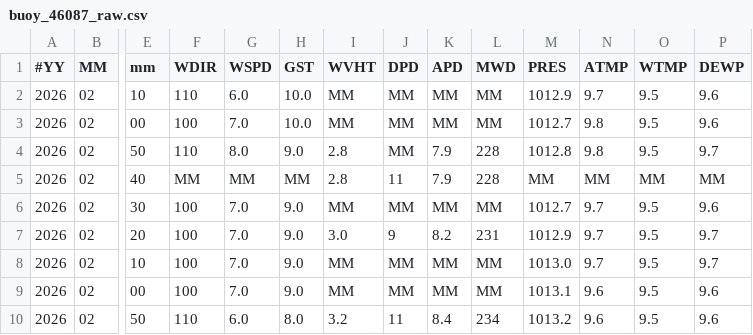
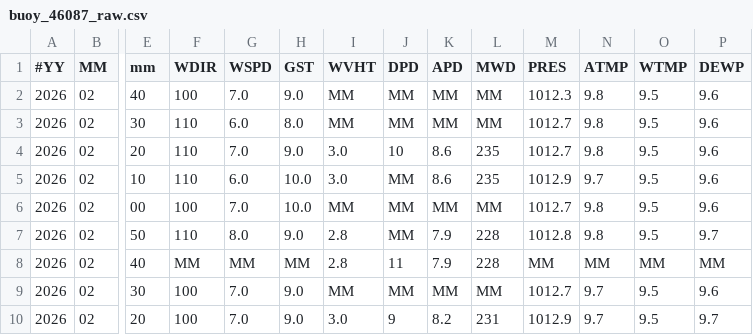
Before and after one commit to GavinScoville/Buoy-Proj, a CSV file: data/raw/buoy_46087_raw.csv, drawn as a sheet; only a part is shown, gaps mark what is left out; the shorter side is filled out with more unchanged rows; addresses are those after the commit; rows hold the shown columns only; the diff names each change by its address in the sheet, - before the commit and + after, or states it on an @@ line.

Commit message:
Auto-update buoy report [skip ci]

```diff
--- a/data/raw/buoy_46087_raw.csv
+++ b/data/raw/buoy_46087_raw.csv
+row 2: 2026 | 02 | 40 | 100 | 7.0 | 9.0 | MM | MM | MM | MM | 1012.3 | 9.8 | 9.5 | 9.6
+row 3: 2026 | 02 | 30 | 110 | 6.0 | 8.0 | MM | MM | MM | MM | 1012.7 | 9.8 | 9.5 | 9.6
+row 4: 2026 | 02 | 20 | 110 | 7.0 | 9.0 | 3.0 | 10 | 8.6 | 235 | 1012.7 | 9.8 | 9.5 | 9.6
-I5 (WVHT): MM
+I5 (WVHT): 3.0
-K5 (APD): MM
+K5 (APD): 8.6
-L5 (MWD): MM
+L5 (MWD): 235
```
Also changed, not shown: data/processed/buoy_46087_processed.csv, 12 other files.
